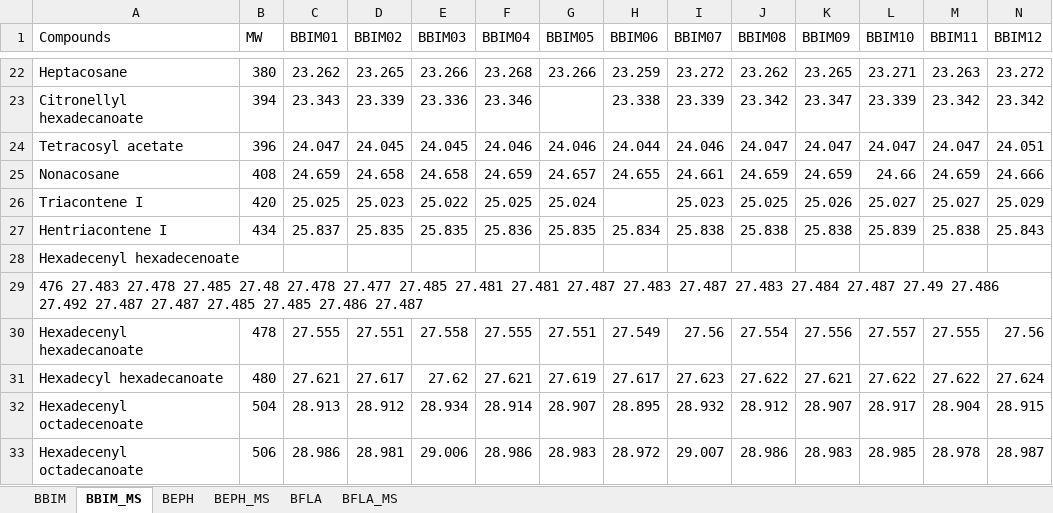
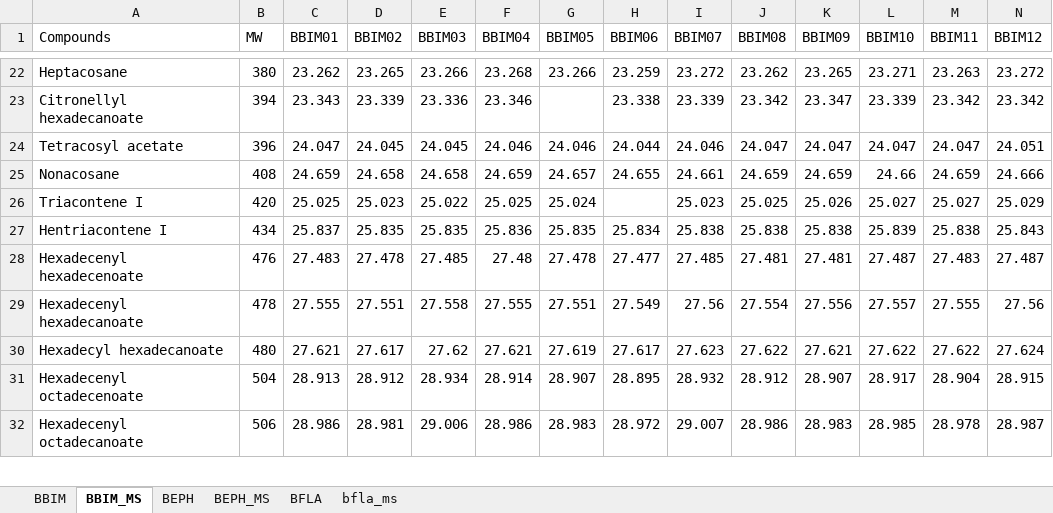
Before and after one commit to mastoffel/GCalignR_paper, an Excel workbook: ottensmann-stoffel-hoffman/Supplementary-A/data/Bumblebee.xlsx, sheet BBIM_MS, drawn as a sheet; only a part is shown, gaps mark what is left out; values as stored, in another font and other column widths than the file's, no borders; removed rows and columns are numbered as before the commit, all else as after; rows hold the shown columns only; the diff names each change by its address in the sheet, - before the commit and + after, or states it on an @@ line.

```diff
--- a/ottensmann-stoffel-hoffman/Supplementary-A/data/Bumblebee.xlsx (sheet BBIM_MS)
+++ b/ottensmann-stoffel-hoffman/Supplementary-A/data/Bumblebee.xlsx (sheet BBIM_MS)
-sheet tab: BFLA_MS
+sheet tab: bfla_ms
-row 28: Hexadecenyl hexadecenoate
-row 29: 476 27.483 27.478 27.485 27.48 27.478 27.477 27.485 27.481 27.481 27.487 27.483 27.487 27.483 27.484 27.487 27.49 27.486 27.492 27.487 27.487 27.485 27.485 27.486 27.487
+row 28: Hexadecenyl hexadecenoate | 476 | 27.483 | 27.478 | 27.485 | 27.48 | 27.478 | 27.477 | 27.485 | 27.481 | 27.481 | 27.487 | 27.483 | 27.487
```
Also changed, not shown: sheet bfla_ms, 13 other files.
